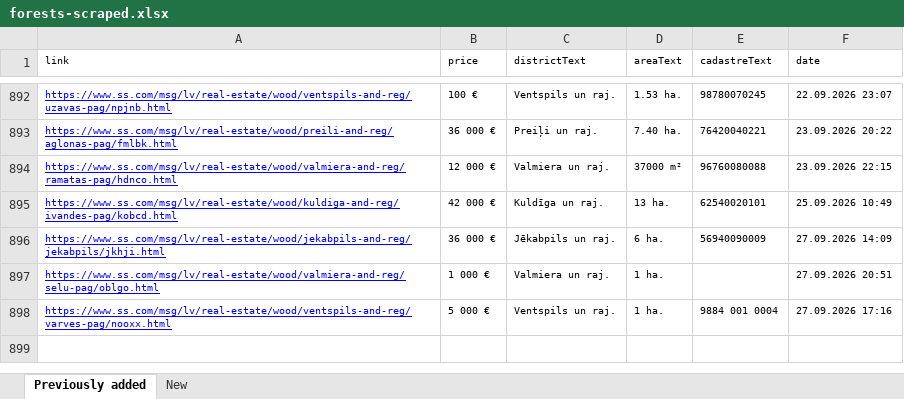
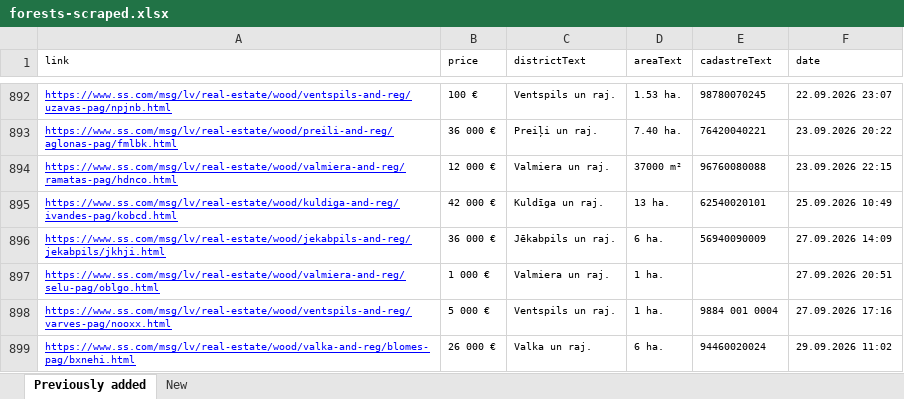
Before and after one commit to Martins-K/forest_land_scraper, an Excel workbook: forests-scraped.xlsx, sheet Previously added, drawn as a sheet; only a part is shown, gaps mark what is left out; values as stored, in another font and other column widths than the file's, no borders; the diff names each change by its address in the sheet, - before the commit and + after, or states it on an @@ line.

```diff
--- a/forests-scraped.xlsx (sheet Previously added)
+++ b/forests-scraped.xlsx (sheet Previously added)
+row 899: https://www.ss.com/msg/lv/real-estate/wood/valka-and-reg/blomes-pag/bxnehi.html | 26 000 € | Valka un raj. | 6 ha. | 94460020024 | 29.09.2026 11:02
```
Also changed, not shown: sheet New.
